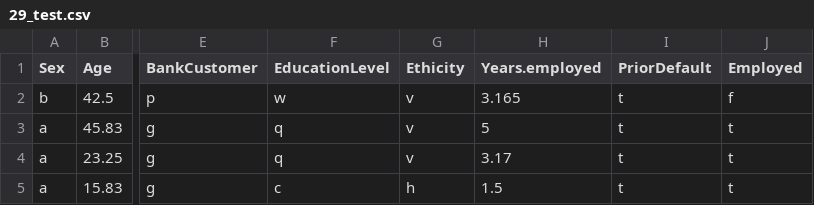
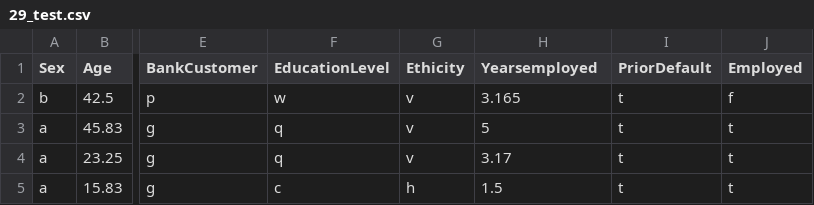
Before and after one commit to agassowska/WB_Projekt, a CSV file: datasets_imputed/basic/29_test.csv, drawn as a sheet; only a part is shown, gaps mark what is left out; the diff names each change by its address in the sheet, - before the commit and + after, or states it on an @@ line.

```diff
--- a/datasets_imputed/basic/29_test.csv
+++ b/datasets_imputed/basic/29_test.csv
-H1: Years.employed
+H1: Yearsemployed
```
Also changed, not shown: datasets_imputed/basic/29_train.csv, time_data/basic/time_data.csv, 16 other files.
